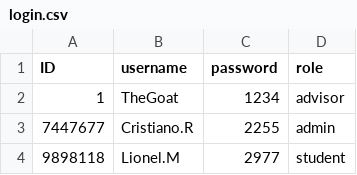
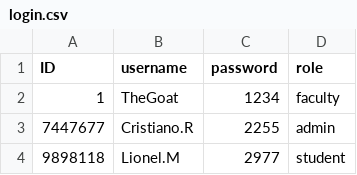
Before and after one commit to jee-gamer/final_project_t1, a CSV file: login.csv, drawn as a sheet; only a part is shown.

Commit message:
made faculty be able to read and answer evaluate request. DID NOT FIX TABLE YET also made them able to evaluate project need to add this to advisor later.

```diff
--- a/login.csv
+++ b/login.csv
@@ -1,3 +1,3 @@
 ID,username,password,role
-1,TheGoat,1234,advisor
+1,TheGoat,1234,faculty
 7447677,Cristiano.R,2255,admin
```
Also changed, not shown: 8 other files.
